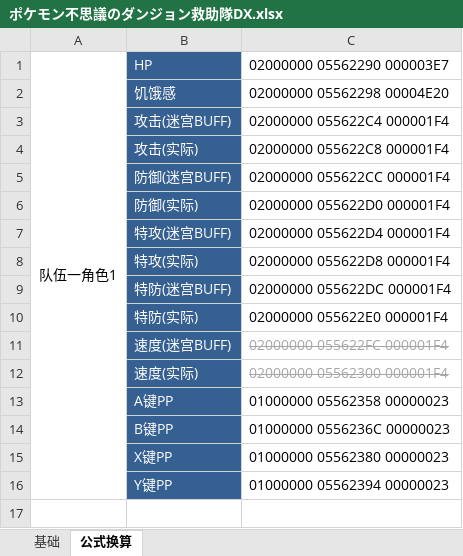
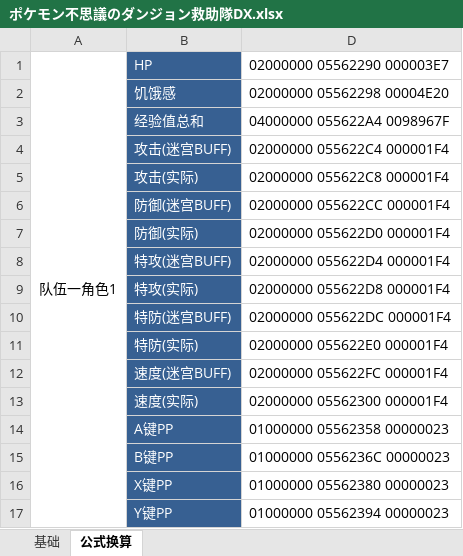
Before and after one commit to Ruimusume/PMdungeonDX, an Excel workbook: ポケモン不思議のダンジョン救助隊DX.xlsx, sheet 公式换算, drawn as a sheet; values as stored, in another font and other column widths than the file's, no borders; addresses are those after the commit; the diff names each change by its address in the sheet, - before the commit and + after, or states it on an @@ line.

```diff
--- a/ポケモン不思議のダンジョン救助隊DX.xlsx (sheet 公式换算)
+++ b/ポケモン不思議のダンジョン救助隊DX.xlsx (sheet 公式换算)
+row 3:  | 经验值总和 | 04000000 055622A4 0098967F
@@ D12:D13 strikethrough: on → off, text colour: #A6A6A6 → black @@
```
Also changed, not shown: sheet 基础, hidden cells.
